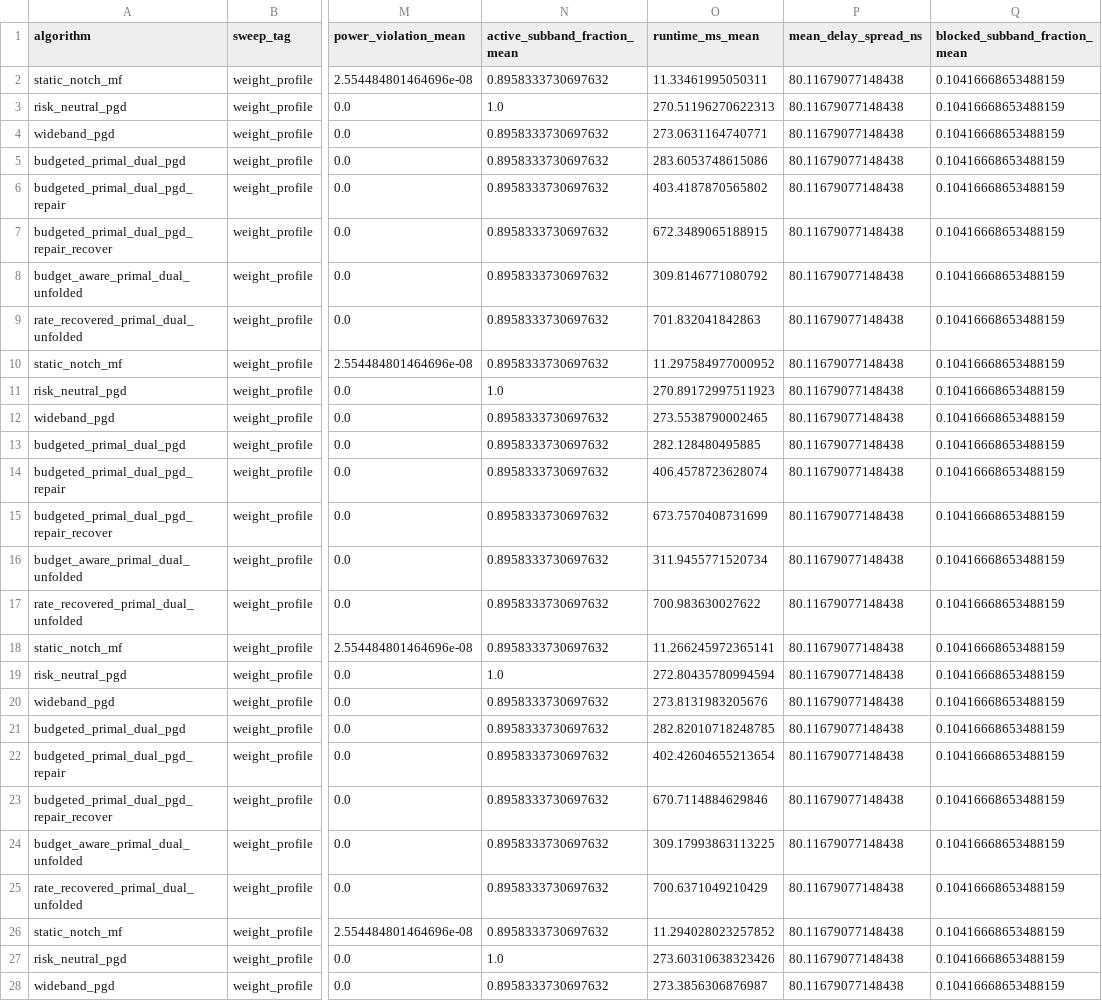
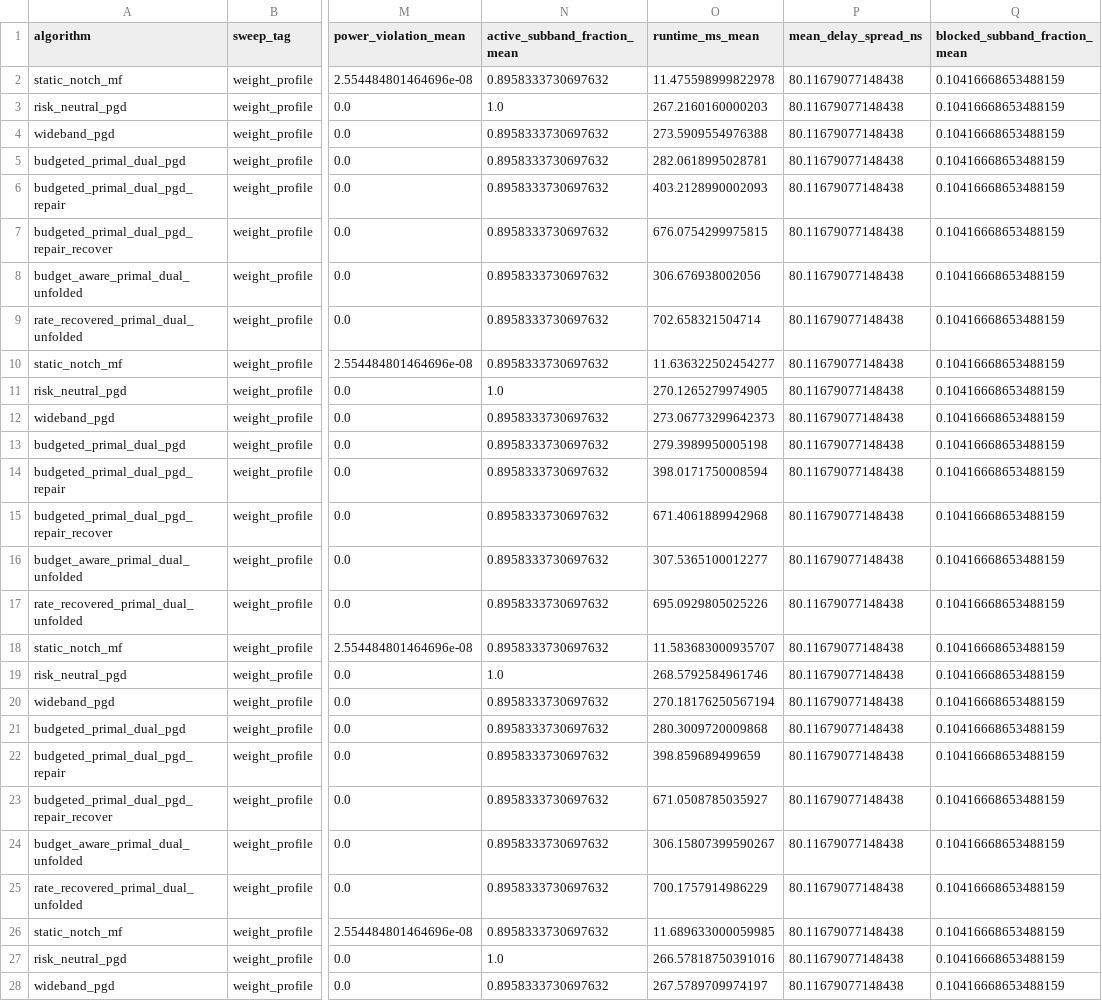
Before and after one commit to afazeliUofT/Deep-Unfolding-FR3, a CSV file: results/twc_bc_full_bundle/twc_pipeline/user_weight_sensitivity.csv, drawn as a sheet; only a part is shown, gaps mark what is left out; the diff covers the shown part only; the diff names each change by its address in the sheet, - before the commit and + after, or states it on an @@ line.

```diff
--- a/results/twc_bc_full_bundle/twc_pipeline/user_weight_sensitivity.csv
+++ b/results/twc_bc_full_bundle/twc_pipeline/user_weight_sensitivity.csv
-O2 (runtime_ms_mean): 11.33461995050311
+O2 (runtime_ms_mean): 11.475598999822978
-O3 (runtime_ms_mean): 270.51196270622313
+O3 (runtime_ms_mean): 267.2160160000203
-O4 (runtime_ms_mean): 273.0631164740771
+O4 (runtime_ms_mean): 273.5909554976388
-O5 (runtime_ms_mean): 283.6053748615086
+O5 (runtime_ms_mean): 282.0618995028781
-O6 (runtime_ms_mean): 403.4187870565802
+O6 (runtime_ms_mean): 403.2128990002093
-O7 (runtime_ms_mean): 672.3489065188915
+O7 (runtime_ms_mean): 676.0754299975815
-O8 (runtime_ms_mean): 309.8146771080792
+O8 (runtime_ms_mean): 306.676938002056
-O9 (runtime_ms_mean): 701.832041842863
+O9 (runtime_ms_mean): 702.658321504714
-O10 (runtime_ms_mean): 11.297584977000952
+O10 (runtime_ms_mean): 11.636322502454277
-O11 (runtime_ms_mean): 270.89172997511923
+O11 (runtime_ms_mean): 270.1265279974905
-O12 (runtime_ms_mean): 273.5538790002465
+O12 (runtime_ms_mean): 273.06773299642373
-O13 (runtime_ms_mean): 282.128480495885
+O13 (runtime_ms_mean): 279.3989950005198
-O14 (runtime_ms_mean): 406.4578723628074
+O14 (runtime_ms_mean): 398.0171750008594
-O15 (runtime_ms_mean): 673.7570408731699
+O15 (runtime_ms_mean): 671.4061889942968
-O16 (runtime_ms_mean): 311.9455771520734
+O16 (runtime_ms_mean): 307.5365100012277
-O17 (runtime_ms_mean): 700.983630027622
+O17 (runtime_ms_mean): 695.0929805025226
-O18 (runtime_ms_mean): 11.266245972365141
+O18 (runtime_ms_mean): 11.583683000935707
-O19 (runtime_ms_mean): 272.80435780994594
+O19 (runtime_ms_mean): 268.5792584961746
-O20 (runtime_ms_mean): 273.8131983205676
+O20 (runtime_ms_mean): 270.18176250567194
-O21 (runtime_ms_mean): 282.82010718248785
+O21 (runtime_ms_mean): 280.3009720009868
-O22 (runtime_ms_mean): 402.42604655213654
+O22 (runtime_ms_mean): 398.859689499659
-O23 (runtime_ms_mean): 670.7114884629846
+O23 (runtime_ms_mean): 671.0508785035927
-O24 (runtime_ms_mean): 309.17993863113225
+O24 (runtime_ms_mean): 306.15807399590267
-O25 (runtime_ms_mean): 700.6371049210429
+O25 (runtime_ms_mean): 700.1757914986229
-O26 (runtime_ms_mean): 11.294028023257852
+O26 (runtime_ms_mean): 11.689633000059985
-O27 (runtime_ms_mean): 273.60310638323426
+O27 (runtime_ms_mean): 266.57818750391016
-O28 (runtime_ms_mean): 273.3856306876987
+O28 (runtime_ms_mean): 267.5789709974197
```
Also changed, not shown: 165 edited cells elsewhere in this file, results/twc_bc_full_bundle/twc_pipeline/metrics_per_sample.csv, results/twc_bc_full_bundle/twc_pipeline/metrics_summary.csv, 37 other files.
